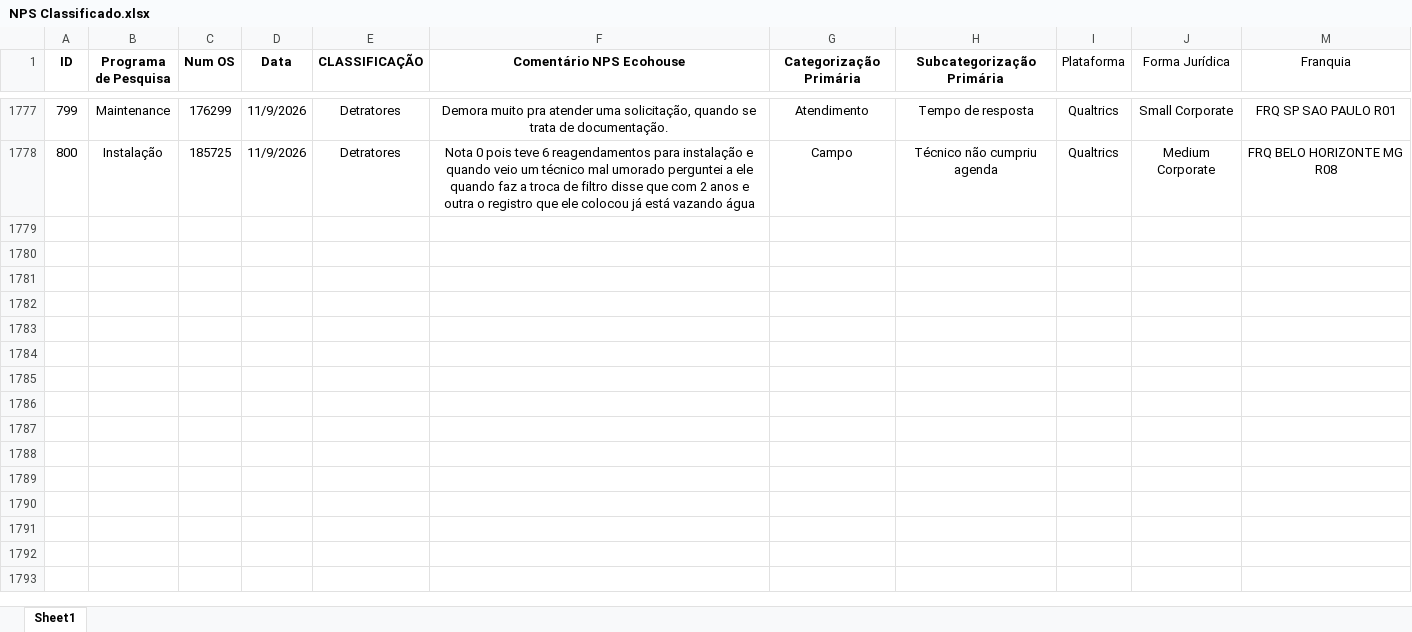
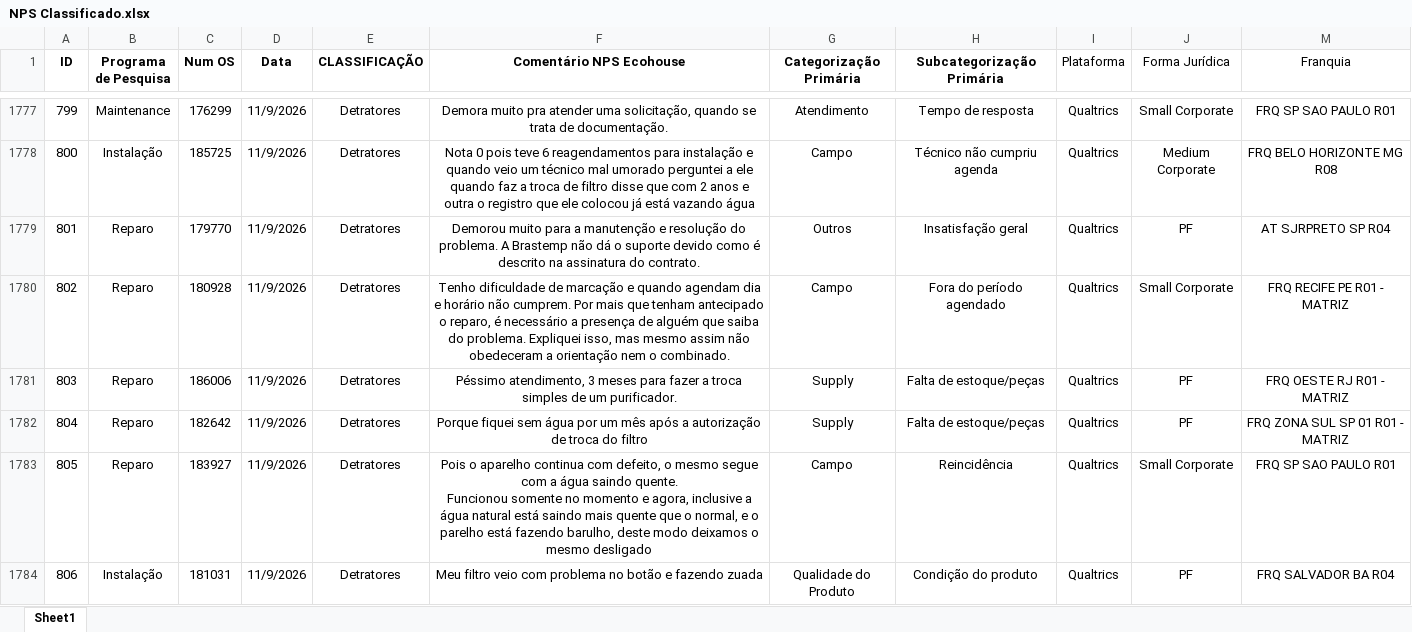
Before and after one commit to pedrofregulhe/nps-franquias, an Excel workbook: NPS Classificado.xlsx, sheet Sheet1, drawn as a sheet; only a part is shown, gaps mark what is left out; values as stored, in another font and other column widths than the file's, no borders; ↵ is a line break in a cell; the diff covers the shown part only; the diff names each change by its address in the sheet, - before the commit and + after, or states it on an @@ line.

```diff
--- a/NPS Classificado.xlsx (sheet Sheet1)
+++ b/NPS Classificado.xlsx (sheet Sheet1)
+row 1779: 801 | Reparo | 179770 | 11/9/2026 | Detratores | Demorou muito para a manutenção e resolução do problema. A Brastemp não dá o suporte devido como é descrito na assinatura do contrato. | Outros | Insatisfação geral | Qualtrics | PF | AT SJRPRETO SP R04
+row 1780: 802 | Reparo | 180928 | 11/9/2026 | Detratores | Tenho dificuldade de marcação e quando agendam dia e horário não cumprem. Por mais que tenham antecipado o reparo, é necessário a presença de alguém que saiba do problema. Expliquei isso, mas mesmo assim não obedeceram a orientação nem o combinado. | Campo | Fora do período agendado | Qualtrics | Small Corporate | FRQ RECIFE PE R01 - MATRIZ
+row 1781: 803 | Reparo | 186006 | 11/9/2026 | Detratores | Péssimo atendimento, 3 meses para fazer a troca simples de um purificador. | Supply | Falta de estoque/peças | Qualtrics | PF | FRQ OESTE RJ R01 - MATRIZ
+row 1782: 804 | Reparo | 182642 | 11/9/2026 | Detratores | Porque fiquei sem água por um mês após a autorização de troca do filtro | Supply | Falta de estoque/peças | Qualtrics | PF | FRQ ZONA SUL SP 01 R01 - MATRIZ
+row 1783: 805 | Reparo | 183927 | 11/9/2026 | Detratores | Pois o aparelho continua com defeito, o mesmo segue com a água saindo quente. ↵ Funcionou somente no momento e agora, inclusive a água natural está saindo mais quente que o normal, e o parelho está fazendo barulho, deste modo deixamos o mesmo desligado | Campo | Reincidência | Qualtrics | Small Corporate | FRQ SP SAO PAULO R01
+row 1784: 806 | Instalação | 181031 | 11/9/2026 | Detratores | Meu filtro veio com problema no botão e fazendo zuada | Qualidade do Produto | Condição do produto | Qualtrics | PF | FRQ SALVADOR BA R04
```
Also changed, not shown: 5 added rows elsewhere in this sheet, 2 other files.
